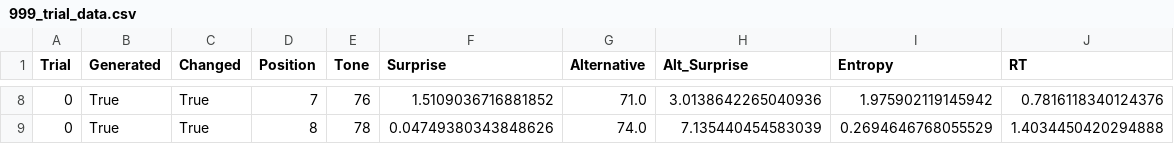
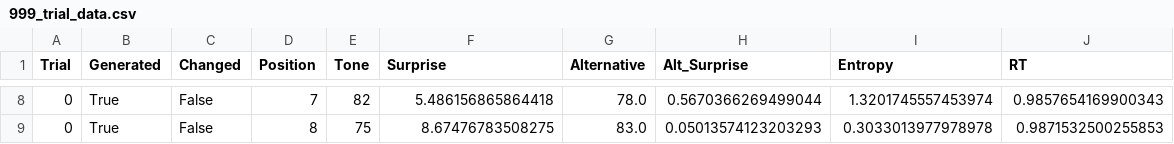
Before and after one commit to antonprins2001/ExperimentalMethods3, a CSV file: em3_project/data/999_trial_data.csv, drawn as a sheet; only a part is shown, gaps mark what is left out; the diff covers the shown part only.

```diff
--- a/em3_project/data/999_trial_data.csv
+++ b/em3_project/data/999_trial_data.csv
@@ -8,2 +8,2 @@ Trial,Generated,Changed,Position,Tone,Surprise,Alternative,Alt_Surprise,Entropy,
-0,True,True,7,76,1.5109036716881852,71.0,3.0138642265040936,1.975902119145942,0.7816118340124376
-0,True,True,8,78,0.04749380343848626,74.0,7.135440454583039,0.2694646768055529,1.4034450420294888
+0,True,False,7,82,5.486156865864418,78.0,0.5670366269499044,1.3201745557453974,0.9857654169900343
+0,True,False,8,75,8.67476783508275,83.0,0.05013574123203293,0.3033013977978978,0.9871532500255853
```
Also changed, not shown: 36 edited cells elsewhere in this file, 3 other files.
